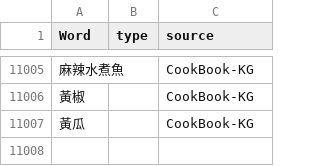
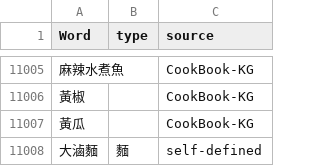
Before and after one commit to Nana2929/ckip_absa, a CSV file: src/lexicon/aspect_lexicon.csv, drawn as a sheet; only a part is shown, gaps mark what is left out; the diff names each change by its address in the sheet, - before the commit and + after, or states it on an @@ line.

Commit message:
updating DepTree, parser logic, data

```diff
--- a/src/lexicon/aspect_lexicon.csv
+++ b/src/lexicon/aspect_lexicon.csv
+row 11008: 大滷麵 | 麵 | self-defined
```
Also changed, not shown: 4 other files.
